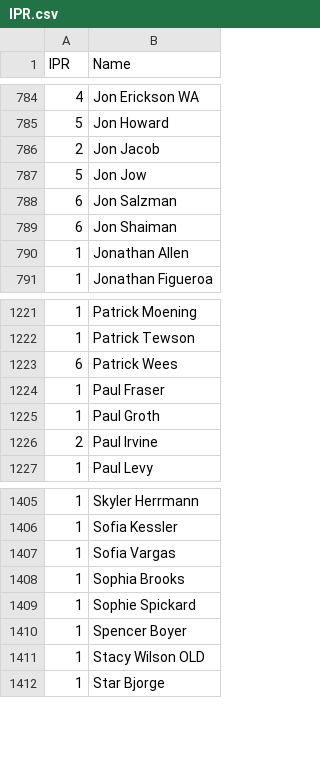
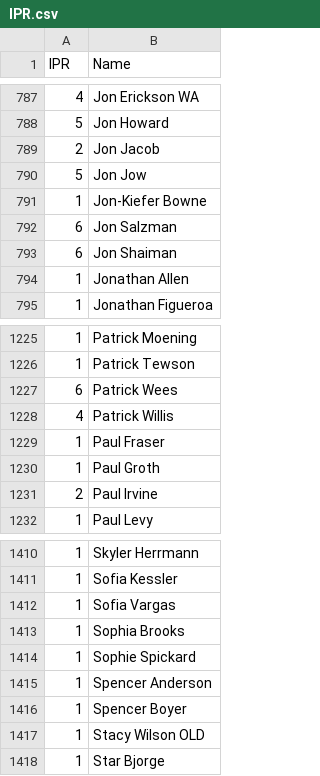
Before and after one commit to Invader-Zim/mnp-data-archive, a CSV file: IPR.csv, drawn as a sheet; only a part is shown, gaps mark what is left out; the diff covers the shown part only.

```diff
--- a/IPR.csv
+++ b/IPR.csv
@@ -787,2 +790,3 @@ IPR,Name
 5,Jon Jow
+1,Jon-Kiefer Bowne
 6,Jon Salzman
@@ -1223,2 +1227,3 @@ IPR,Name
 6,Patrick Wees
+4,Patrick Willis
 1,Paul Fraser
@@ -1409,2 +1414,3 @@ IPR,Name
 1,Sophie Spickard
+1,Spencer Anderson
 1,Spencer Boyer
```
Also changed, not shown: 4 added rows and 1 removed row elsewhere in this file.
